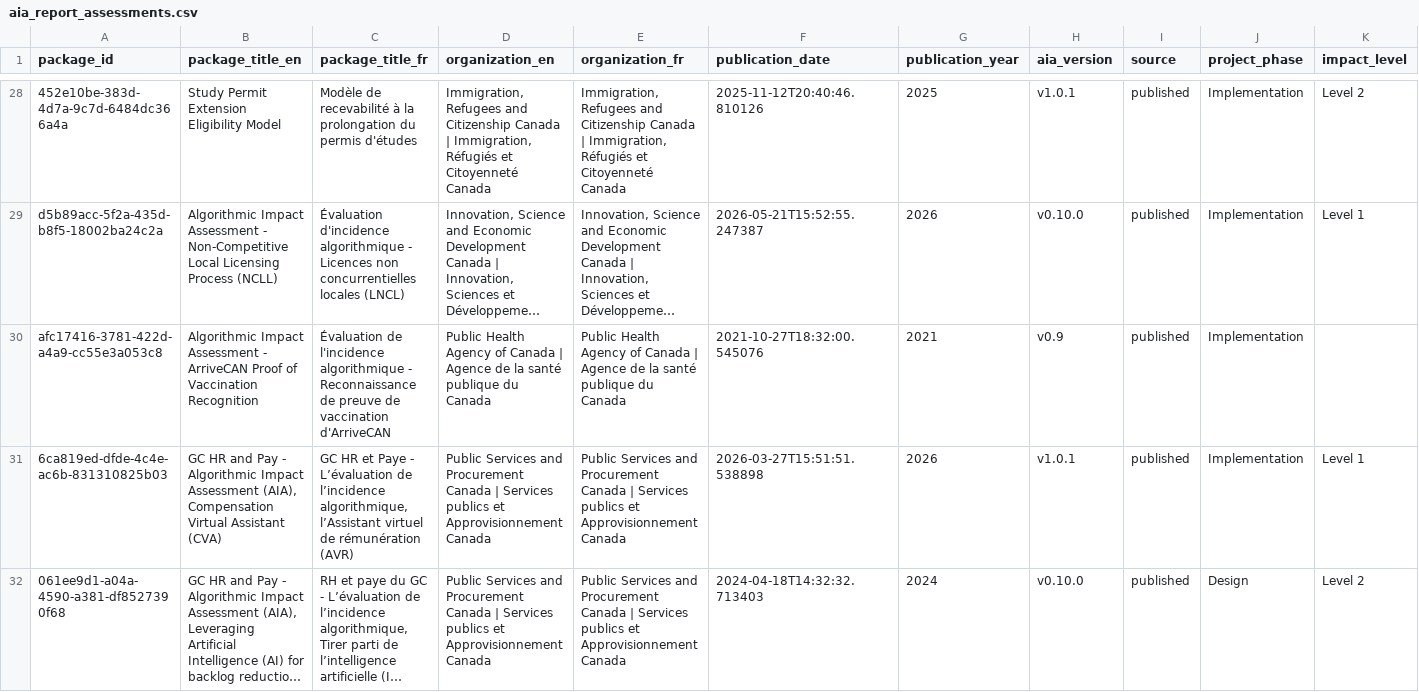
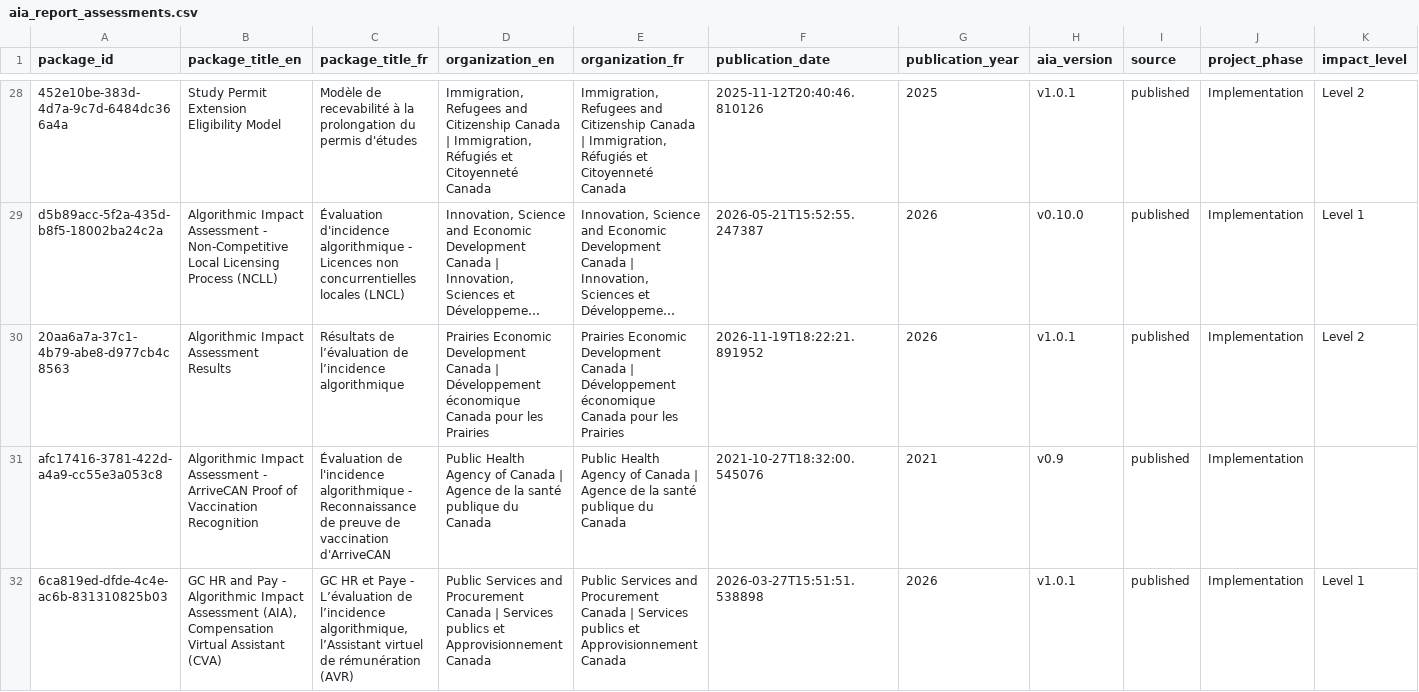
Before and after one commit to PatLittle/aia-eia-js, a CSV file: aia-analysis-data/aia_report_assessments.csv, drawn as a sheet; only a part is shown, gaps mark what is left out; the shorter side is filled out with more unchanged rows; long unchanged cells end in …; rows hold the shown columns only; the diff names each change by its address in the sheet, - before the commit and + after, or states it on an @@ line.

```diff
--- a/aia-analysis-data/aia_report_assessments.csv
+++ b/aia-analysis-data/aia_report_assessments.csv
+row 30: 20aa6a7a-37c1-4b79-abe8-d977cb4c8563 | Algorithmic Impact Assessment Results | Résultats de l’évaluation de l’incidence algorithmique | Prairies Economic Development Canada | Développement économique Canada pour les Prairies | Prairies Economic Development Canada | Développement économique Canada pour les Prairies | 2026-11-19T18:22:21.891952 | 2026 | v1.0.1 | published | Implementation | Level 2
```
Also changed, not shown: aia-analysis-data/aia_completeness_by_organization.csv, 6 other files.
